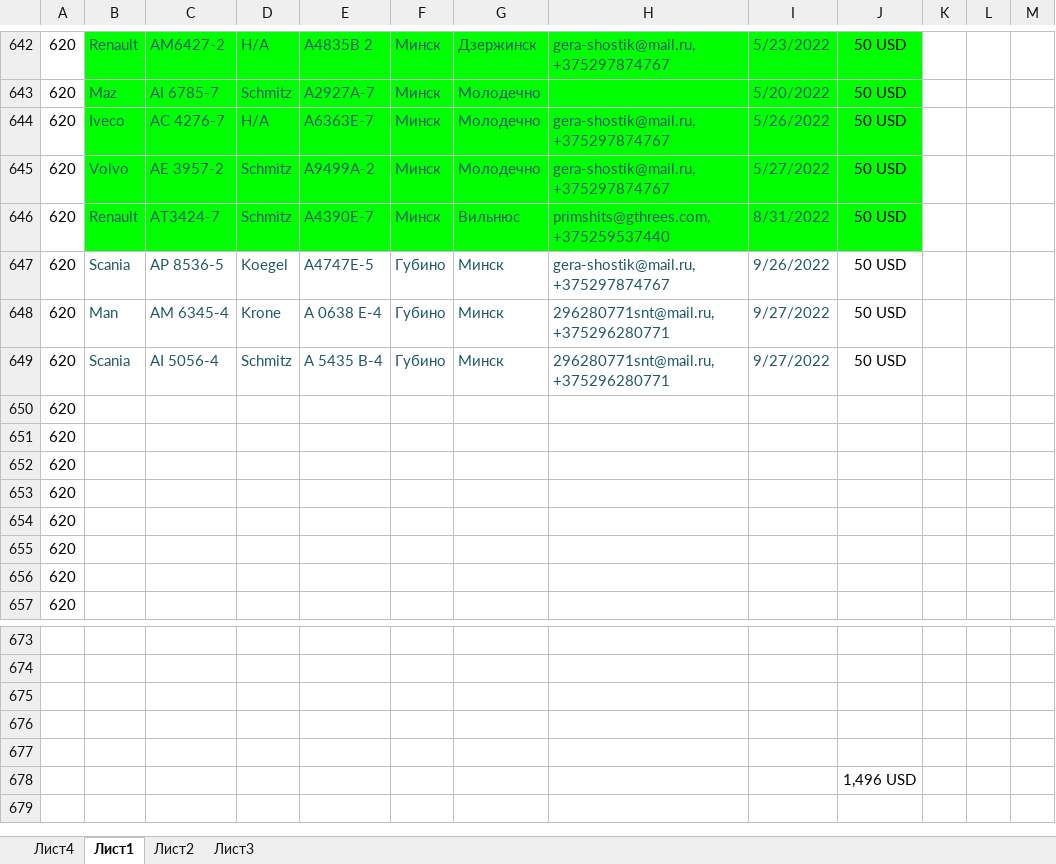
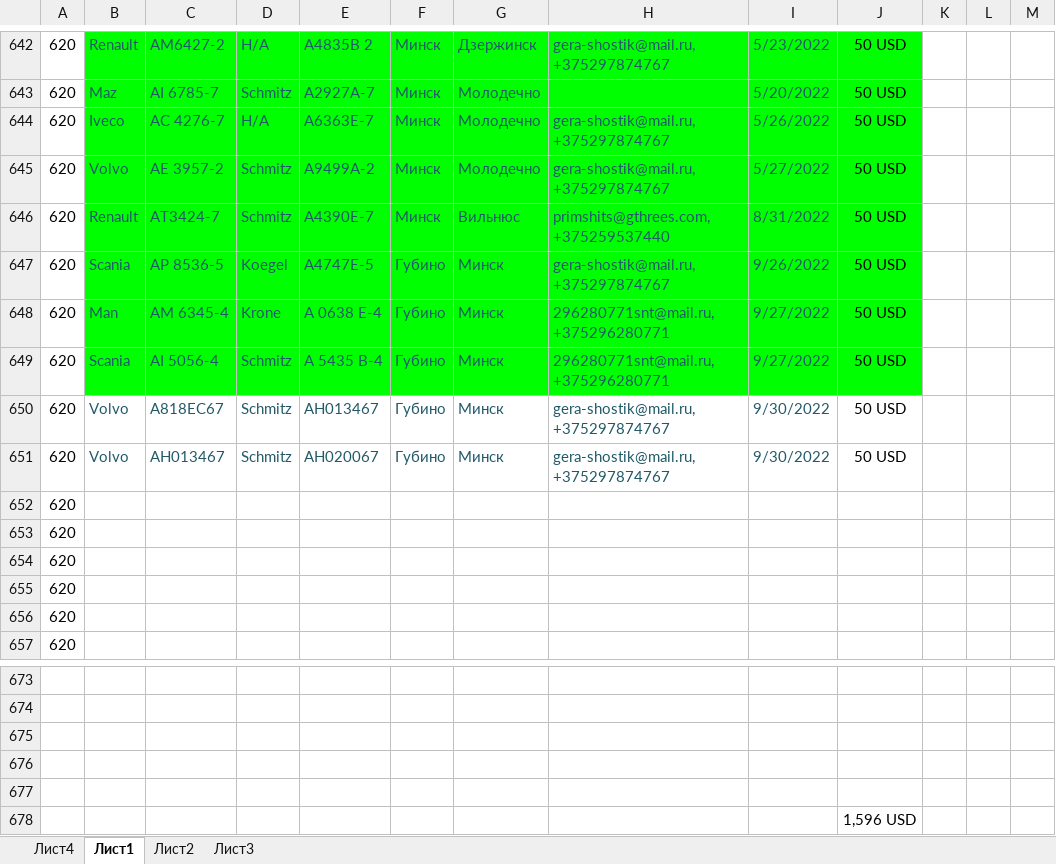
Before and after one commit to rutraq/Logistic, an Excel workbook: Машины.xlsx, sheet Лист1, drawn as a sheet; only a part is shown, gaps mark what is left out; values as stored, in another font and other column widths than the file's, no borders; the diff names each change by its address in the sheet, - before the commit and + after, or states it on an @@ line.

Commit message:
машины

```diff
--- a/Машины.xlsx (sheet Лист1)
+++ b/Машины.xlsx (sheet Лист1)
-B647:J649 fill: none
+B647:J649 fill: #00FF00
-B650:B651: (empty)
+B650:B651: Volvo
-C650: (empty)
+C650: А818ЕС67
-D650:D651: (empty)
+D650:D651: Schmitz
-E650: (empty)
+E650: АН013467
-F650:F651: (empty)
+F650:F651: Губино
-G650:G651: (empty)
+G650:G651: Минск
-H650:H651: (empty)
+H650:H651: gera-shostik@mail.ru, +375297874767
-I650:I651: (empty)
+I650:I651: 9/30/2022
-J650:J651: (empty)
+J650:J651: 50 USD
-C651: (empty)
+C651: АН013467
-E651: (empty)
+E651: АН020067
-J678: 1,496 USD
+J678: 1,596 USD
```
Also changed, not shown: 2 other files.
